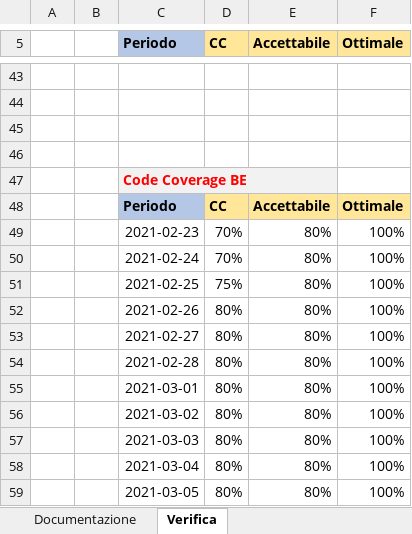
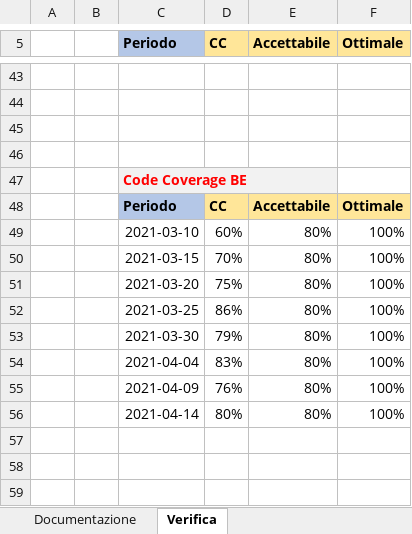
Before and after one commit to Omicron-Team/Documentazione, an Excel workbook: DocumentazioneEsterna/PianoDiQualifica/res/ResocontoAttivitaDiVerifica/res/metriche/grafici/qualitàProcesso/graficiProcessiSupporto.xlsx, sheet Verifica, drawn as a sheet; only a part is shown, gaps mark what is left out; values as stored, in another font and other column widths than the file's, no borders; charts and pictures not drawn; removed rows and columns are numbered as before the commit, all else as after; the diff covers the shown part only; the diff names each change by its address in the sheet, - before the commit and + after, or states it on an @@ line.

```diff
--- a/DocumentazioneEsterna/PianoDiQualifica/res/ResocontoAttivitaDiVerifica/res/metriche/grafici/qualitàProcesso/graficiProcessiSupporto.xlsx (sheet Verifica)
+++ b/DocumentazioneEsterna/PianoDiQualifica/res/ResocontoAttivitaDiVerifica/res/metriche/grafici/qualitàProcesso/graficiProcessiSupporto.xlsx (sheet Verifica)
-C49 (Periodo): 2021-02-23
+C49 (Periodo): 2021-03-10
-D49 (CC): 70%
+D49 (CC): 60%
-C50 (Periodo): 2021-02-24
+C50 (Periodo): 2021-03-15
-C51 (Periodo): 2021-02-25
+C51 (Periodo): 2021-03-20
-C52 (Periodo): 2021-02-26
+C52 (Periodo): 2021-03-25
-D52 (CC): 80%
+D52 (CC): 86%
-row 53:  |  | 2021-02-27 | 80% | 80% | 100%
-row 54:  |  | 2021-02-28 | 80% | 80% | 100%
-C53 (Periodo): 2021-03-01
+C53 (Periodo): 2021-03-30
-D53 (CC): 80%
+D53 (CC): 79%
-C54 (Periodo): 2021-03-02
+C54 (Periodo): 2021-04-04
-D54 (CC): 80%
+D54 (CC): 83%
-row 57:  |  | 2021-03-03 | 80% | 80% | 100%
-C55 (Periodo): 2021-03-04
+C55 (Periodo): 2021-04-09
-D55 (CC): 80%
+D55 (CC): 76%
-C56 (Periodo): 2021-03-05
+C56 (Periodo): 2021-04-14
```
Also changed, not shown: 2 added rows, 2 removed rows and 20 edited cells elsewhere in this sheet, charts or pictures, DocumentazioneEsterna/PianoDiQualifica/res/ResocontoAttivitaDiVerifica/res/metriche/grafici/qualitàProcesso/graficiProcessiOrganizzativi.xlsx, DocumentazioneEsterna/PianoDiQualifica/res/ResocontoAttivitaDiVerifica/res/metriche/grafici/qualitàProcesso/graficiProcessiPrimari.xlsx, 1 other file.
